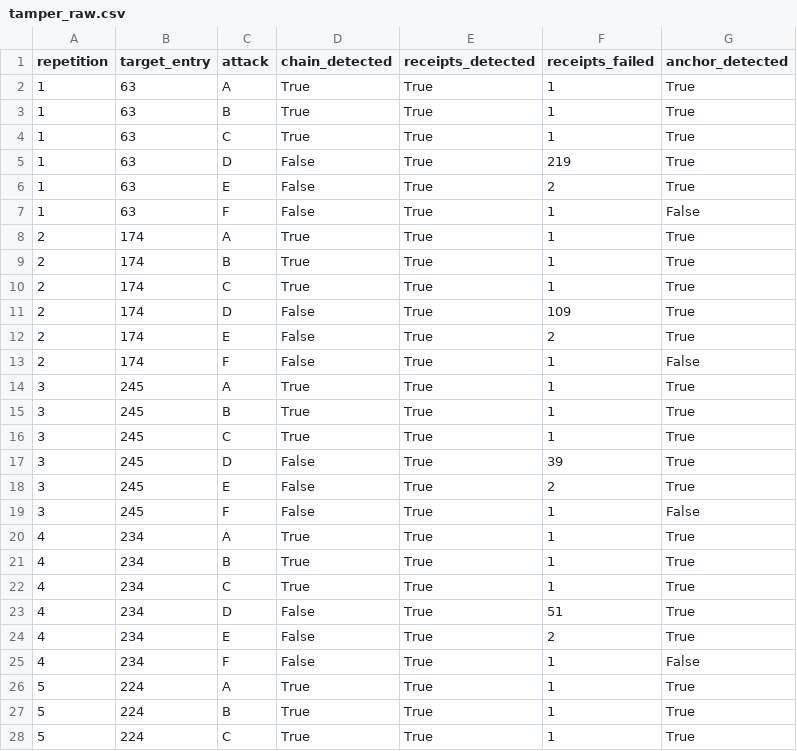
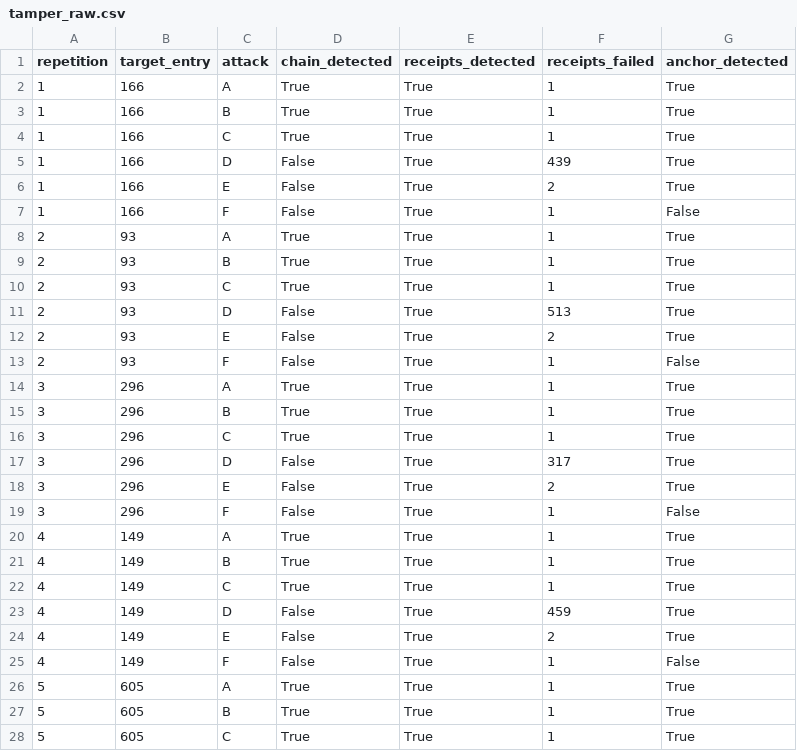
Before and after one commit to desmond009/Trust-Trail, a CSV file: trusttrail/eval/results/tamper_raw.csv, drawn as a sheet; only a part is shown; the diff covers the shown part only.

```diff
--- a/trusttrail/eval/results/tamper_raw.csv
+++ b/trusttrail/eval/results/tamper_raw.csv
@@ -1,28 +1,28 @@
 repetition,target_entry,attack,chain_detected,receipts_detected,receipts_failed,anchor_detected
-1,63,A,True,True,1,True
-1,63,B,True,True,1,True
-1,63,C,True,True,1,True
-1,63,D,False,True,219,True
-1,63,E,False,True,2,True
-1,63,F,False,True,1,False
-2,174,A,True,True,1,True
-2,174,B,True,True,1,True
-2,174,C,True,True,1,True
-2,174,D,False,True,109,True
-2,174,E,False,True,2,True
-2,174,F,False,True,1,False
-3,245,A,True,True,1,True
-3,245,B,True,True,1,True
-3,245,C,True,True,1,True
-3,245,D,False,True,39,True
-3,245,E,False,True,2,True
-3,245,F,False,True,1,False
-4,234,A,True,True,1,True
-4,234,B,True,True,1,True
-4,234,C,True,True,1,True
-4,234,D,False,True,51,True
-4,234,E,False,True,2,True
-4,234,F,False,True,1,False
-5,224,A,True,True,1,True
-5,224,B,True,True,1,True
-5,224,C,True,True,1,True
+1,166,A,True,True,1,True
+1,166,B,True,True,1,True
+1,166,C,True,True,1,True
+1,166,D,False,True,439,True
+1,166,E,False,True,2,True
+1,166,F,False,True,1,False
+2,93,A,True,True,1,True
+2,93,B,True,True,1,True
+2,93,C,True,True,1,True
+2,93,D,False,True,513,True
+2,93,E,False,True,2,True
+2,93,F,False,True,1,False
+3,296,A,True,True,1,True
+3,296,B,True,True,1,True
+3,296,C,True,True,1,True
+3,296,D,False,True,317,True
+3,296,E,False,True,2,True
+3,296,F,False,True,1,False
+4,149,A,True,True,1,True
+4,149,B,True,True,1,True
+4,149,C,True,True,1,True
+4,149,D,False,True,459,True
+4,149,E,False,True,2,True
+4,149,F,False,True,1,False
+5,605,A,True,True,1,True
+5,605,B,True,True,1,True
+5,605,C,True,True,1,True
```
Also changed, not shown: 4 edited cells elsewhere in this file, trusttrail/eval/results/latency_raw.csv, 5 other files.
